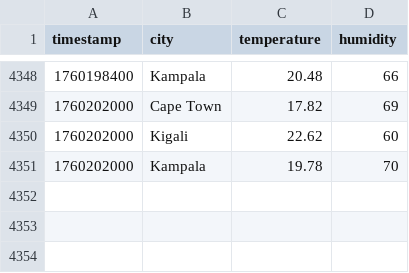
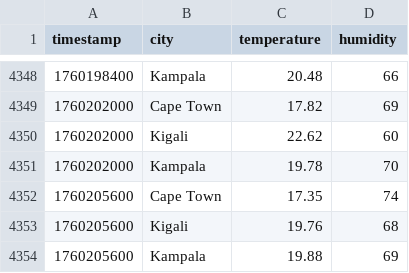
Before and after one commit to andrew-allkin/streamlit-weather-dashboard, a CSV file: weather_data.csv, drawn as a sheet; only a part is shown, gaps mark what is left out.

```diff
--- a/weather_data.csv
+++ b/weather_data.csv
@@ -4351 +4351,4 @@ timestamp,city,temperature,humidity
 1760202000,Kampala,19.78,70
+1760205600,Cape Town,17.35,74
+1760205600,Kigali,19.76,68
+1760205600,Kampala,19.88,69
```
